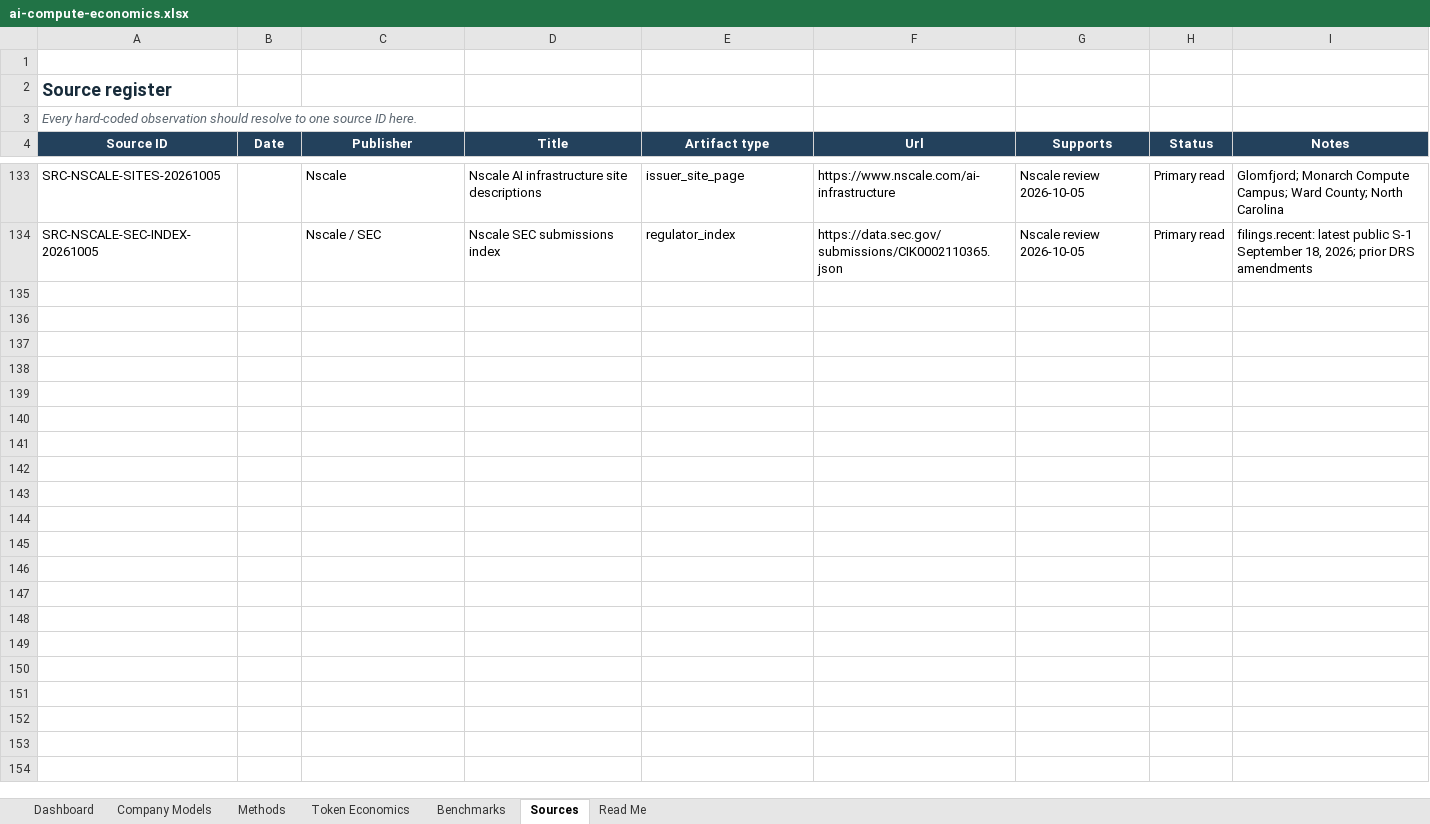
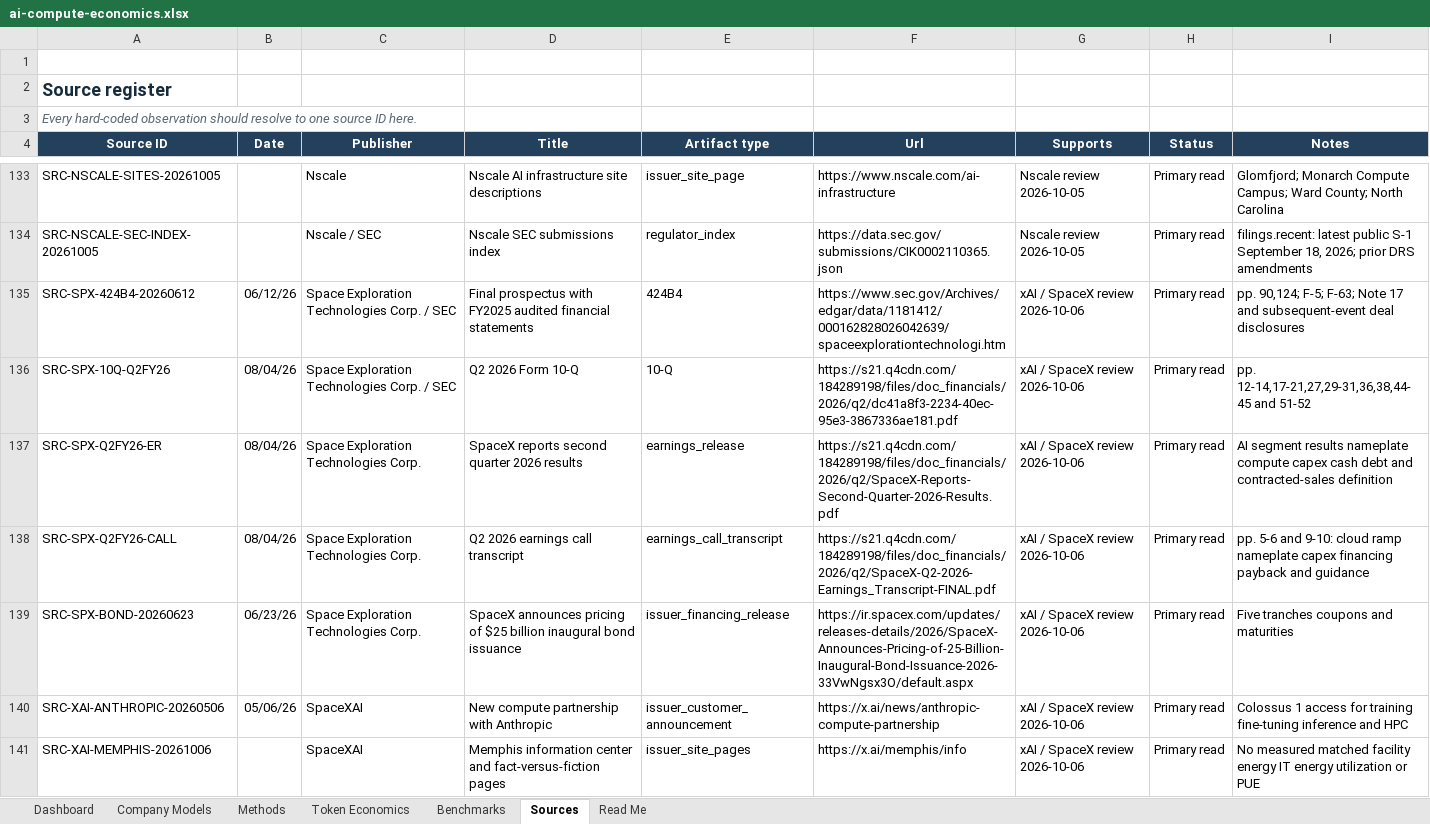
Before and after one commit to smsyt4sjvc-crypto/MW-, an Excel workbook: data/ai-compute-economics.xlsx, sheet Sources, drawn as a sheet; only a part is shown, gaps mark what is left out; values as stored, in another font and other column widths than the file's, no borders; table styles not drawn; the diff names each change by its address in the sheet, - before the commit and + after, or states it on an @@ line.

Commit message:
Research xAI SpaceX cloud MW economics
Read the final prospectus, Q2 10-Q, earnings materials and primary deal/financing sources. Add a recognized-cloud/nameplate diagnostic while keeping PUE and canonical effective-MW economics blank. Persist the capital-stack findings, queue advance, workbook rebuild and compact 9PM handoff. Repair the missing Nscale question priority.

```diff
--- a/data/ai-compute-economics.xlsx (sheet Sources)
+++ b/data/ai-compute-economics.xlsx (sheet Sources)
+row 135: SRC-SPX-424B4-20260612 | 06/12/26 | Space Exploration Technologies Corp. / SEC | Final prospectus with FY2025 audited financial statements | 424B4 | https://www.sec.gov/Archives/edgar/data/1181412/000162828026042639/spaceexplorationtechnologi.htm | xAI / SpaceX review 2026-10-06 | Primary read | pp. 90,124; F-5; F-63; Note 17 and subsequent-event deal disclosures
+row 136: SRC-SPX-10Q-Q2FY26 | 08/04/26 | Space Exploration Technologies Corp. / SEC | Q2 2026 Form 10-Q | 10-Q | https://s21.q4cdn.com/184289198/files/doc_financials/2026/q2/dc41a8f3-2234-40ec-95e3-3867336ae181.pdf | xAI / SpaceX review 2026-10-06 | Primary read | pp. 12-14,17-21,27,29-31,36,38,44-45 and 51-52
+row 137: SRC-SPX-Q2FY26-ER | 08/04/26 | Space Exploration Technologies Corp. | SpaceX reports second quarter 2026 results | earnings_release | https://s21.q4cdn.com/184289198/files/doc_financials/2026/q2/SpaceX-Reports-Second-Quarter-2026-Results.pdf | xAI / SpaceX review 2026-10-06 | Primary read | AI segment results nameplate compute capex cash debt and contracted-sales definition
+row 138: SRC-SPX-Q2FY26-CALL | 08/04/26 | Space Exploration Technologies Corp. | Q2 2026 earnings call transcript | earnings_call_transcript | https://s21.q4cdn.com/184289198/files/doc_financials/2026/q2/SpaceX-Q2-2026-Earnings_Transcript-FINAL.pdf | xAI / SpaceX review 2026-10-06 | Primary read | pp. 5-6 and 9-10: cloud ramp nameplate capex financing payback and guidance
+row 139: SRC-SPX-BOND-20260623 | 06/23/26 | Space Exploration Technologies Corp. | SpaceX announces pricing of $25 billion inaugural bond issuance | issuer_financing_release | https://ir.spacex.com/updates/releases-details/2026/SpaceX-Announces-Pricing-of-25-Billion-Inaugural-Bond-Issuance-2026-33VwNgsx3O/default.aspx | xAI / SpaceX review 2026-10-06 | Primary read | Five tranches coupons and maturities
+row 140: SRC-XAI-ANTHROPIC-20260506 | 05/06/26 | SpaceXAI | New compute partnership with Anthropic | issuer_customer_announcement | https://x.ai/news/anthropic-compute-partnership | xAI / SpaceX review 2026-10-06 | Primary read | Colossus 1 access for training fine-tuning inference and HPC
+row 141: SRC-XAI-MEMPHIS-20261006 |  | SpaceXAI | Memphis information center and fact-versus-fiction pages | issuer_site_pages | https://x.ai/memphis/info | xAI / SpaceX review 2026-10-06 | Primary read | No measured matched facility energy IT energy utilization or PUE
```
Also changed, not shown: sheet Company Models, sheet Methods, sheet Dashboard, 16 other files.
